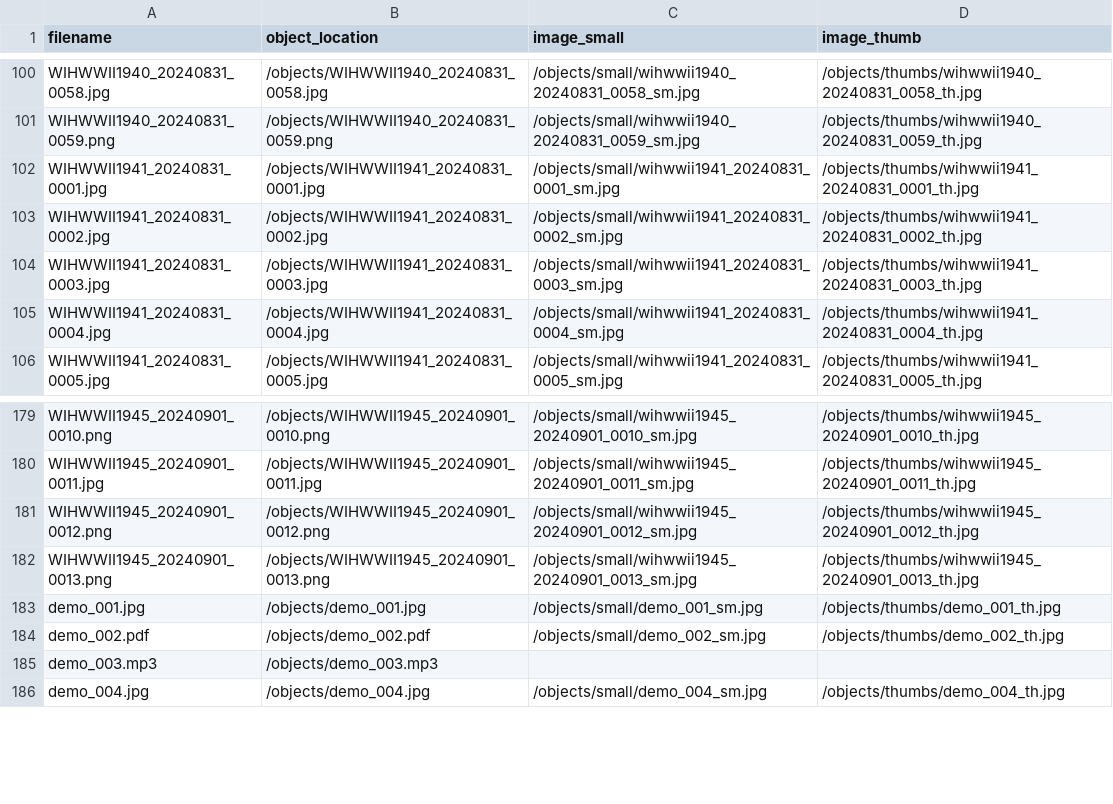
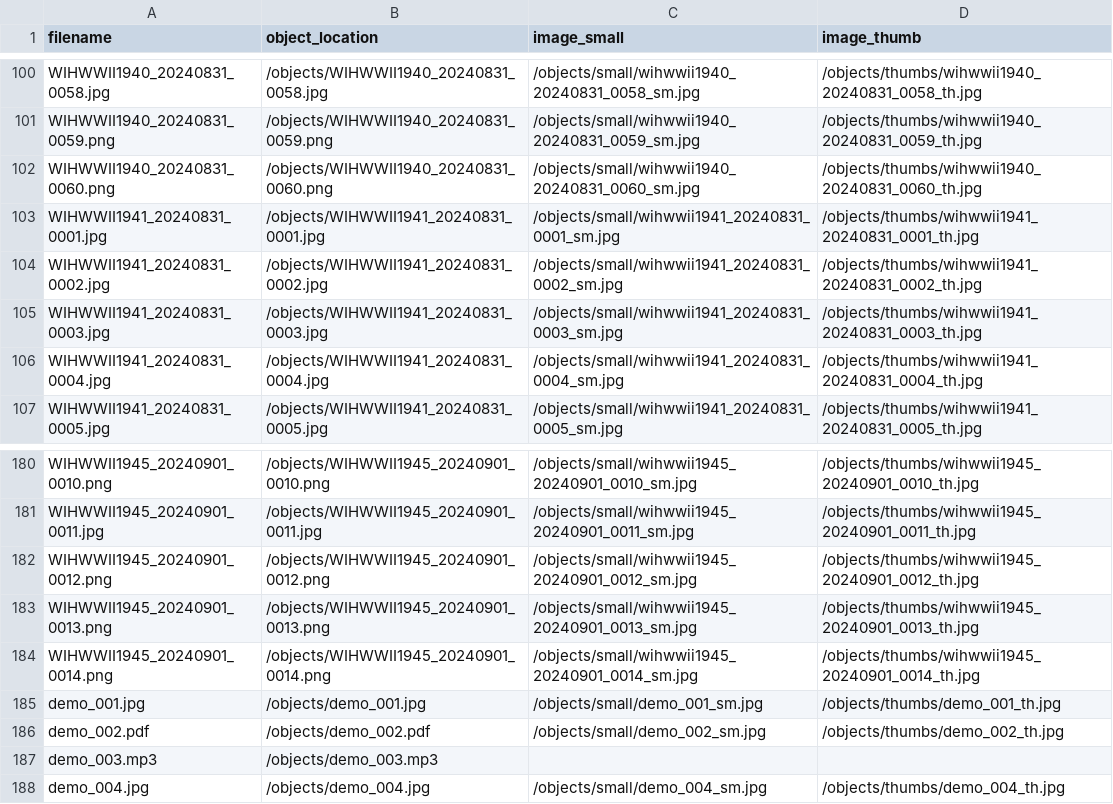
Before and after one commit to cwecrocker/wiharchive, a CSV file: objects/object_list.csv, drawn as a sheet; only a part is shown, gaps mark what is left out; the diff names each change by its address in the sheet, - before the commit and + after, or states it on an @@ line.

Commit message:
Add object derivatives

```diff
--- a/objects/object_list.csv
+++ b/objects/object_list.csv
+row 102: WIHWWII1940_20240831_0060.png | /objects/WIHWWII1940_20240831_0060.png | /objects/small/wihwwii1940_20240831_0060_sm.jpg | /objects/thumbs/wihwwii1940_20240831_0060_th.jpg
+row 184: WIHWWII1945_20240901_0014.png | /objects/WIHWWII1945_20240901_0014.png | /objects/small/wihwwii1945_20240901_0014_sm.jpg | /objects/thumbs/wihwwii1945_20240901_0014_th.jpg
```
Also changed, not shown: 4 other files.
